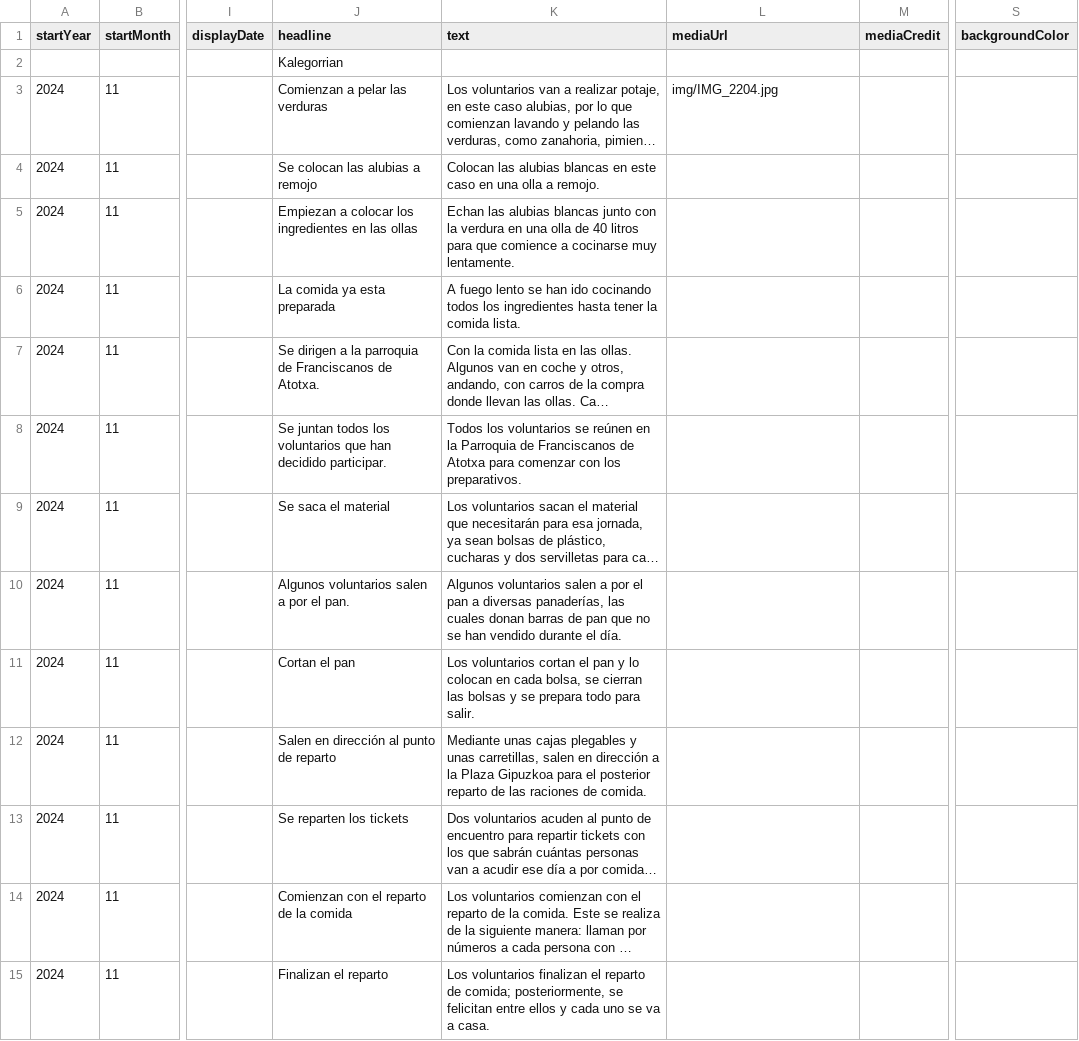
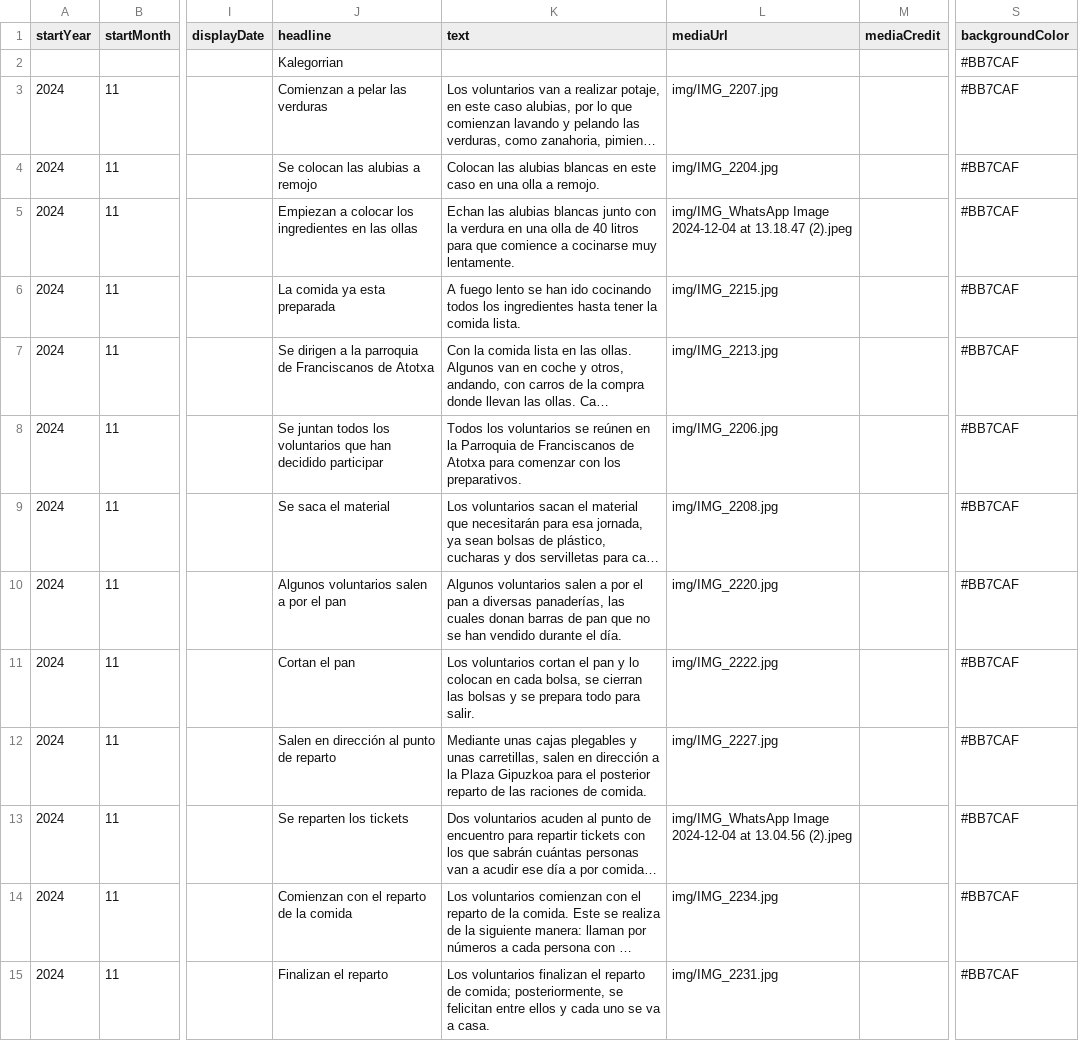
Before and after one commit to DeustoKom/PWEB24-cronologia, a CSV file: docs/grupo3/timeline-data.csv, drawn as a sheet; only a part is shown, gaps mark what is left out; long unchanged cells end in …; the diff names each change by its address in the sheet, - before the commit and + after, or states it on an @@ line.

Commit message:
Add files via upload

```diff
--- a/docs/grupo3/timeline-data.csv
+++ b/docs/grupo3/timeline-data.csv
-S2:S15 (backgroundColor): (empty)
+S2:S15 (backgroundColor): #BB7CAF
-L3 (mediaUrl): img/IMG_2204.jpg
+L3 (mediaUrl): img/IMG_2207.jpg
-L4 (mediaUrl): (empty)
+L4 (mediaUrl): img/IMG_2204.jpg
-L5 (mediaUrl): (empty)
+L5 (mediaUrl): img/IMG_WhatsApp Image 2024-12-04 at 13.18.47 (2).jpeg
-L6 (mediaUrl): (empty)
+L6 (mediaUrl): img/IMG_2215.jpg
-J7 (headline): …Franciscanos de Atotxa.
+J7 (headline): …Franciscanos de Atotxa
-L7 (mediaUrl): (empty)
+L7 (mediaUrl): img/IMG_2213.jpg
-J8 (headline): …han decidido participar.
+J8 (headline): …han decidido participar
-L8 (mediaUrl): (empty)
+L8 (mediaUrl): img/IMG_2206.jpg
-L9 (mediaUrl): (empty)
+L9 (mediaUrl): img/IMG_2208.jpg
-J10 (headline): Algunos voluntarios salen a por el pan.
+J10 (headline): Algunos voluntarios salen a por el pan
-L10 (mediaUrl): (empty)
+L10 (mediaUrl): img/IMG_2220.jpg
-L11 (mediaUrl): (empty)
+L11 (mediaUrl): img/IMG_2222.jpg
-L12 (mediaUrl): (empty)
+L12 (mediaUrl): img/IMG_2227.jpg
-L13 (mediaUrl): (empty)
+L13 (mediaUrl): img/IMG_WhatsApp Image 2024-12-04 at 13.04.56 (2).jpeg
-L14 (mediaUrl): (empty)
+L14 (mediaUrl): img/IMG_2234.jpg
-L15 (mediaUrl): (empty)
+L15 (mediaUrl): img/IMG_2231.jpg
```
